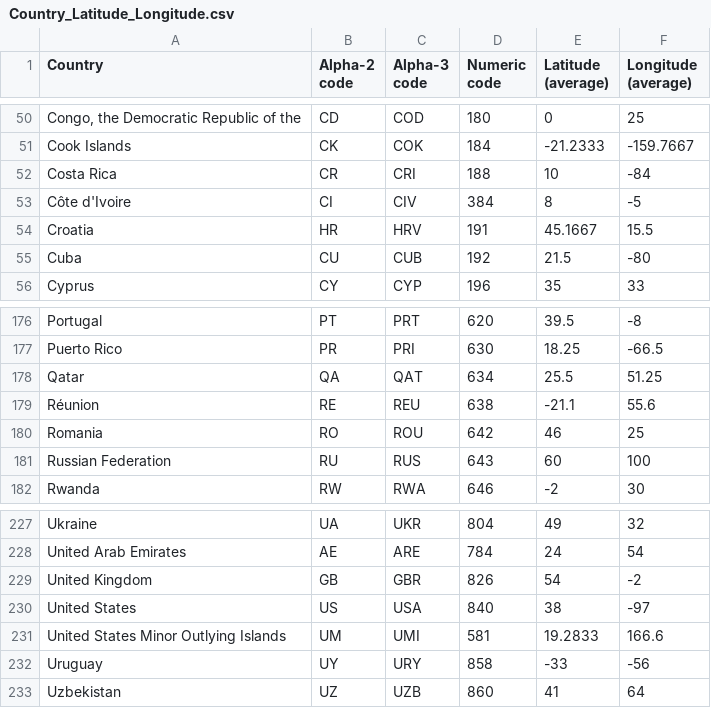
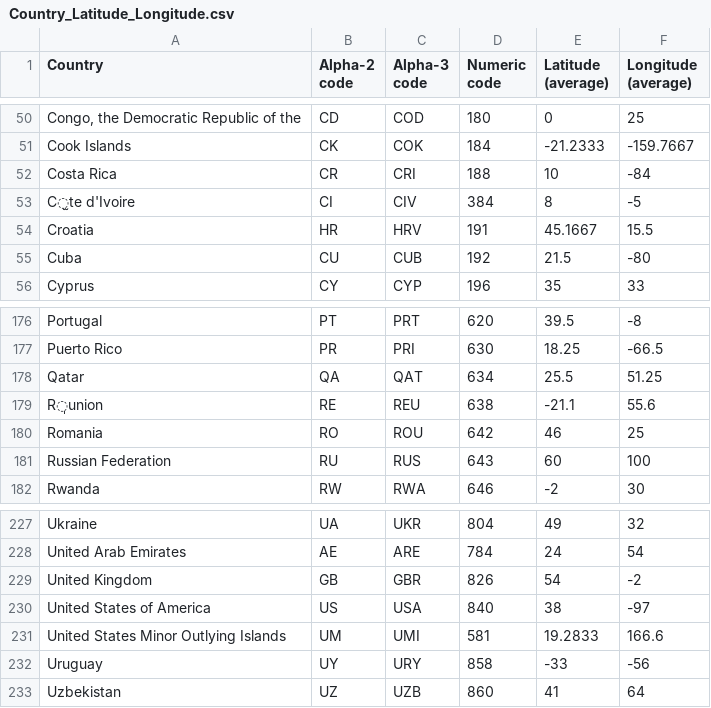
Before and after one commit to crabalockerfishwife/3300proj2, a CSV file: Country_Latitude_Longitude.csv, drawn as a sheet; only a part is shown, gaps mark what is left out.

```diff
--- a/Country_Latitude_Longitude.csv
+++ b/Country_Latitude_Longitude.csv
@@ -52,3 +52,3 @@ Cook Islands,CK,COK,184,-21.2333,-159.7667
 Costa Rica,CR,CRI,188,10,-84
-Côte d'Ivoire,CI,CIV,384,8,-5
+C̫te d'Ivoire,CI,CIV,384,8,-5
 Croatia,HR,HRV,191,45.1667,15.5
@@ -178,3 +178,3 @@ Puerto Rico,PR,PRI,630,18.25,-66.5
 Qatar,QA,QAT,634,25.5,51.25
-Réunion,RE,REU,638,-21.1,55.6
+R̩union,RE,REU,638,-21.1,55.6
 Romania,RO,ROU,642,46,25
@@ -229,3 +229,3 @@ United Arab Emirates,AE,ARE,784,24,54
 United Kingdom,GB,GBR,826,54,-2
-United States,US,USA,840,38,-97
+United States of America,US,USA,840,38,-97
 United States Minor Outlying Islands,UM,UMI,581,19.2833,166.6
```
Also changed, not shown: 2 other files.
